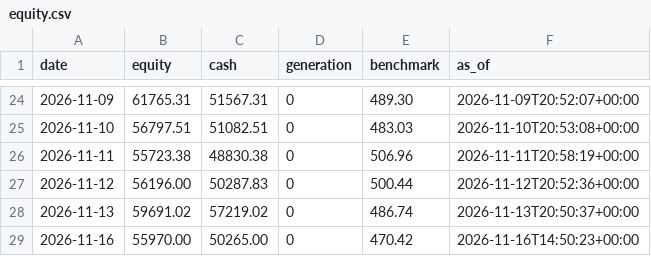
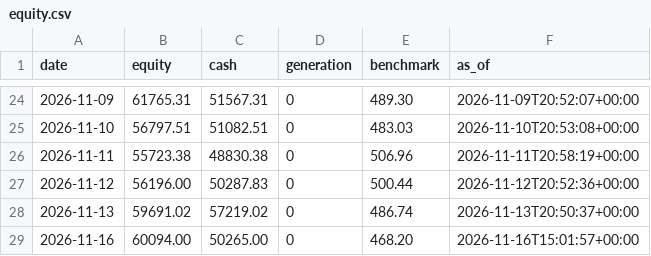
Before and after one commit to metrobasicsusa-wq/Zero-or-Hero, a CSV file: journal-s500/equity.csv, drawn as a sheet; only a part is shown, gaps mark what is left out.

Commit message:
journal: trading cycle 2026-11-16T15:01:59Z

```diff
--- a/journal-s500/equity.csv
+++ b/journal-s500/equity.csv
@@ -28,2 +28,2 @@ date,equity,cash,generation,benchmark,as_of
 2026-11-13,59691.02,57219.02,0,486.74,2026-11-13T20:50:37+00:00
-2026-11-16,55970.00,50265.00,0,470.42,2026-11-16T14:50:23+00:00
+2026-11-16,60094.00,50265.00,0,468.20,2026-11-16T15:01:57+00:00
```
Also changed, not shown: journal/equity.csv, 14 other files.
